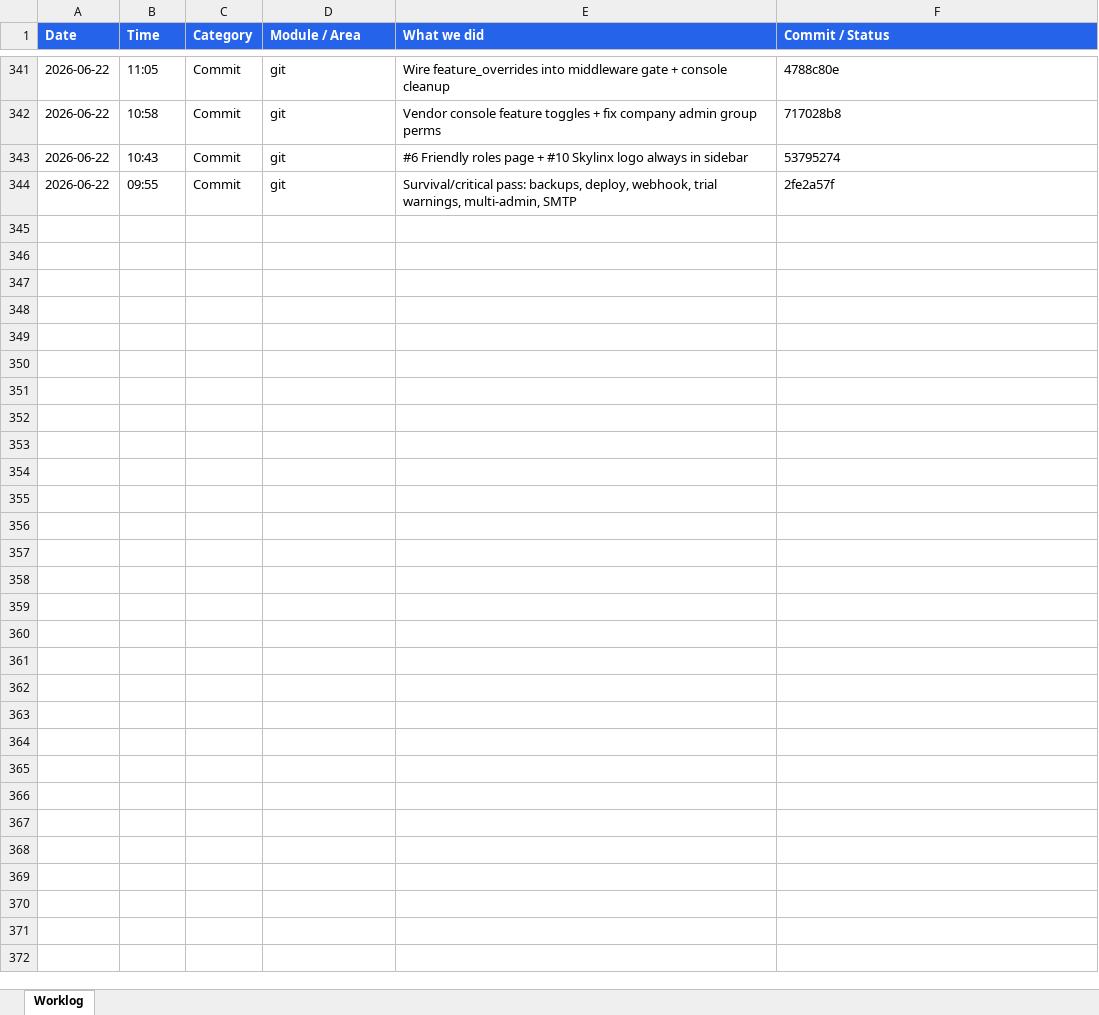
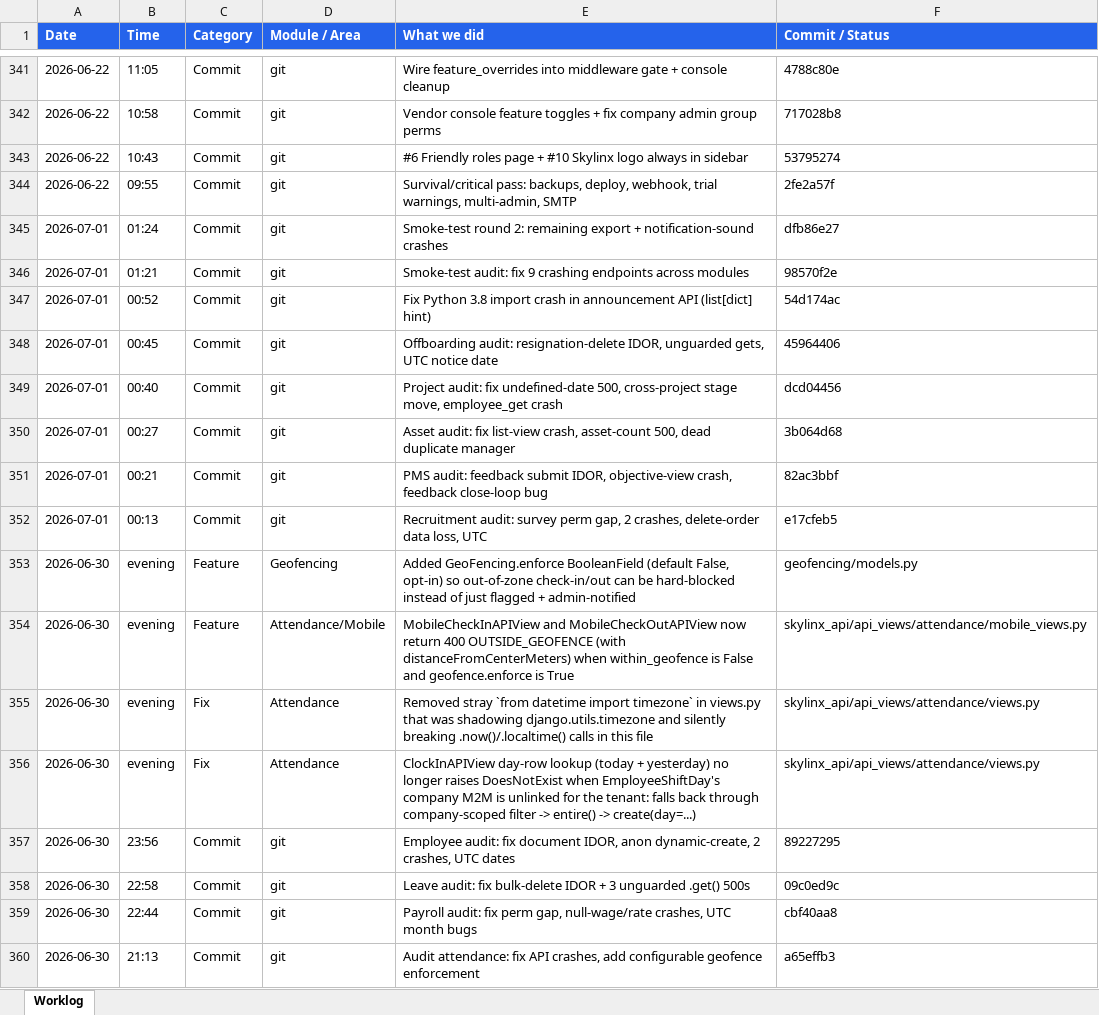
Before and after one commit to vbs-0/hrms_skylinx2.0, an Excel workbook: docs/worklog.xlsx, sheet Worklog, drawn as a sheet; only a part is shown, gaps mark what is left out; values as stored, in another font and other column widths than the file's, no borders; the diff names each change by its address in the sheet, - before the commit and + after, or states it on an @@ line.

```diff
--- a/docs/worklog.xlsx (sheet Worklog)
+++ b/docs/worklog.xlsx (sheet Worklog)
+row 345: 2026-07-01 | 01:24 | Commit | git | Smoke-test round 2: remaining export + notification-sound crashes | dfb86e27
+row 346: 2026-07-01 | 01:21 | Commit | git | Smoke-test audit: fix 9 crashing endpoints across modules | 98570f2e
+row 347: 2026-07-01 | 00:52 | Commit | git | Fix Python 3.8 import crash in announcement API (list[dict] hint) | 54d174ac
+row 348: 2026-07-01 | 00:45 | Commit | git | Offboarding audit: resignation-delete IDOR, unguarded gets, UTC notice date | 45964406
+row 349: 2026-07-01 | 00:40 | Commit | git | Project audit: fix undefined-date 500, cross-project stage move, employee_get crash | dcd04456
+row 350: 2026-07-01 | 00:27 | Commit | git | Asset audit: fix list-view crash, asset-count 500, dead duplicate manager | 3b064d68
+row 351: 2026-07-01 | 00:21 | Commit | git | PMS audit: feedback submit IDOR, objective-view crash, feedback close-loop bug | 82ac3bbf
+row 352: 2026-07-01 | 00:13 | Commit | git | Recruitment audit: survey perm gap, 2 crashes, delete-order data loss, UTC | e17cfeb5
+row 353: 2026-06-30 | evening | Feature | Geofencing | Added GeoFencing.enforce BooleanField (default False, opt-in) so out-of-zone check-in/out can be hard-blocked instead of just flagged + admin-notified | geofencing/models.py
+row 354: 2026-06-30 | evening | Feature | Attendance/Mobile | MobileCheckInAPIView and MobileCheckOutAPIView now return 400 OUTSIDE_GEOFENCE (with distanceFromCenterMeters) when within_geofence is False and geofence.enforce is True | skylinx_api/api_views/attendance/mobile_views.py
+row 355: 2026-06-30 | evening | Fix | Attendance | Removed stray `from datetime import timezone` in views.py that was shadowing django.utils.timezone and silently breaking .now()/.localtime() calls in this file | skylinx_api/api_views/attendance/views.py
+row 356: 2026-06-30 | evening | Fix | Attendance | ClockInAPIView day-row lookup (today + yesterday) no longer raises DoesNotExist when EmployeeShiftDay's company M2M is unlinked for the tenant: falls back through company-scoped filter -> entire() -> create(day=...) | skylinx_api/api_views/attendance/views.py
+row 357: 2026-06-30 | 23:56 | Commit | git | Employee audit: fix document IDOR, anon dynamic-create, 2 crashes, UTC dates | 89227295
+row 358: 2026-06-30 | 22:58 | Commit | git | Leave audit: fix bulk-delete IDOR + 3 unguarded .get() 500s | 09c0ed9c
+row 359: 2026-06-30 | 22:44 | Commit | git | Payroll audit: fix perm gap, null-wage/rate crashes, UTC month bugs | cbf40aa8
+row 360: 2026-06-30 | 21:13 | Commit | git | Audit attendance: fix API crashes, add configurable geofence enforcement | a65effb3
```
Also changed, not shown: 3 other files.
